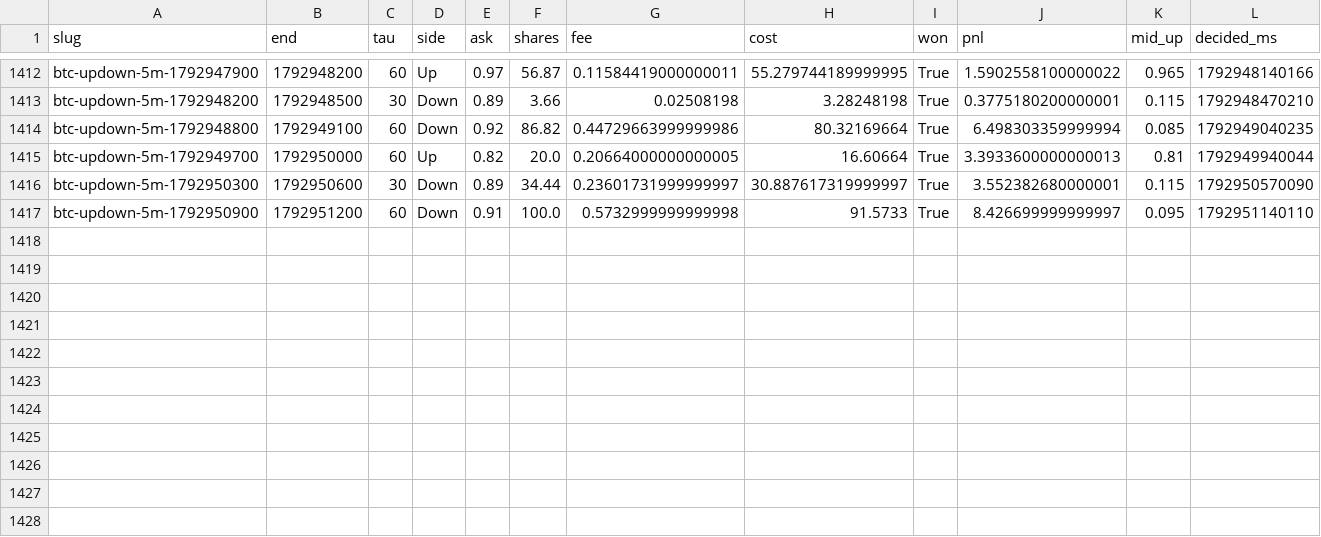
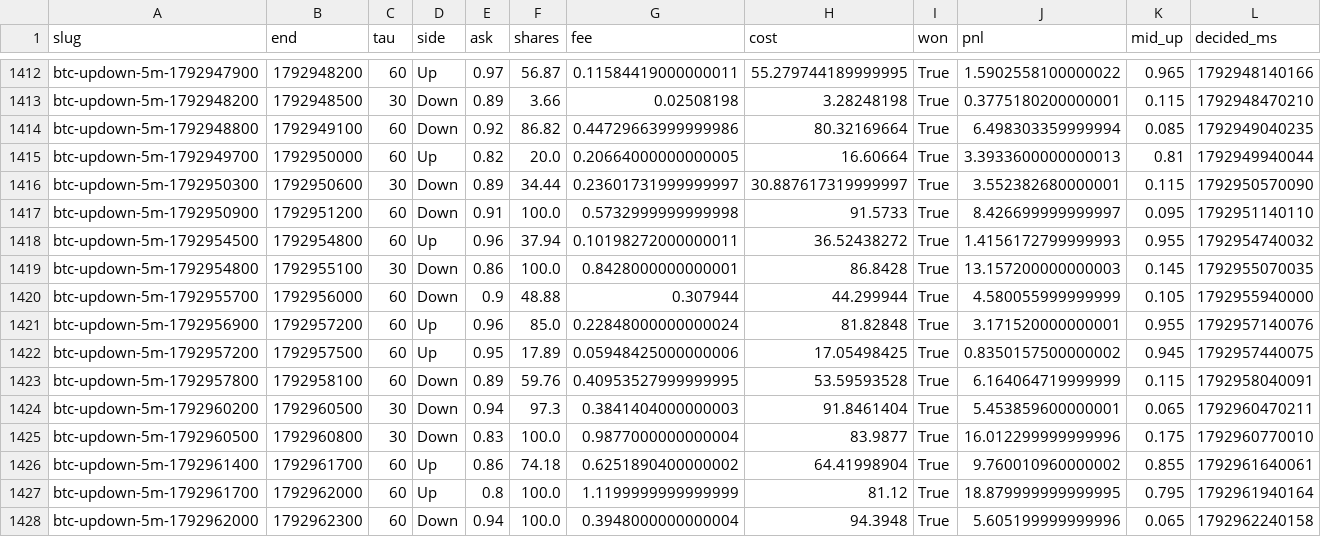
Before and after one commit to samuelyeung-space/whole-web-station-clone, a CSV file: research/polymarket-5m/forward/paper_ledger.csv, drawn as a sheet; only a part is shown, gaps mark what is left out.

```diff
--- a/research/polymarket-5m/forward/paper_ledger.csv
+++ b/research/polymarket-5m/forward/paper_ledger.csv
@@ -1417 +1417,12 @@ btc-updown-5m-1792950300,1792950600,30,Down,0.89,34.44,0.23601731999999997,30.88
 btc-updown-5m-1792950900,1792951200,60,Down,0.91,100.0,0.5732999999999998,91.5733,True,8.426699999999997,0.095,1792951140110
+btc-updown-5m-1792954500,1792954800,60,Up,0.96,37.94,0.10198272000000011,36.52438272,True,1.4156172799999993,0.955,1792954740032
+btc-updown-5m-1792954800,1792955100,30,Down,0.86,100.0,0.8428000000000001,86.8428,True,13.157200000000003,0.145,1792955070035
+btc-updown-5m-1792955700,1792956000,60,Down,0.9,48.88,0.307944,44.299944,True,4.580055999999999,0.105,1792955940000
+btc-updown-5m-1792956900,1792957200,60,Up,0.96,85.0,0.22848000000000024,81.82848,True,3.171520000000001,0.955,1792957140076
+btc-updown-5m-1792957200,1792957500,60,Up,0.95,17.89,0.05948425000000006,17.05498425,True,0.8350157500000002,0.945,1792957440075
+btc-updown-5m-1792957800,1792958100,60,Down,0.89,59.76,0.40953527999999995,53.59593528,True,6.164064719999999,0.115,1792958040091
+btc-updown-5m-1792960200,1792960500,30,Down,0.94,97.3,0.3841404000000003,91.8461404,True,5.453859600000001,0.065,1792960470211
+btc-updown-5m-1792960500,1792960800,30,Down,0.83,100.0,0.9877000000000004,83.9877,True,16.012299999999996,0.175,1792960770010
+btc-updown-5m-1792961400,1792961700,60,Up,0.86,74.18,0.6251890400000002,64.41998904,True,9.760010960000002,0.855,1792961640061
+btc-updown-5m-1792961700,1792962000,60,Up,0.8,100.0,1.1199999999999999,81.12,True,18.879999999999995,0.795,1792961940164
+btc-updown-5m-1792962000,1792962300,60,Down,0.94,100.0,0.3948000000000004,94.3948,True,5.605199999999996,0.065,1792962240158
```
Also changed, not shown: research/polymarket-5m/forward/theta30.csv, 7 other files.
